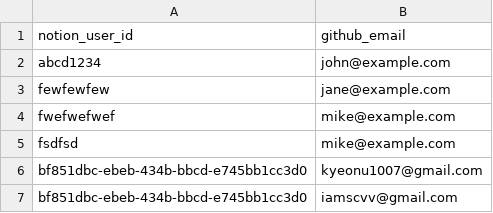
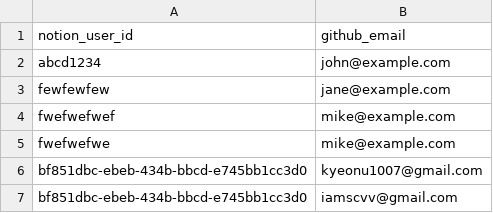
Before and after one commit to kyupid/java-test, a CSV file: .github/db/notion-user-id.csv, drawn as a sheet.

```diff
--- a/.github/db/notion-user-id.csv
+++ b/.github/db/notion-user-id.csv
@@ -4,3 +4,3 @@ fewfewfew,jane@example.com
 fwefwefwef,mike@example.com
-fsdfsd,mike@example.com
+fwefwefwe,mike@example.com
 bf851dbc-ebeb-434b-bbcd-e745bb1cc3d0,kyeonu1007@gmail.com
```
